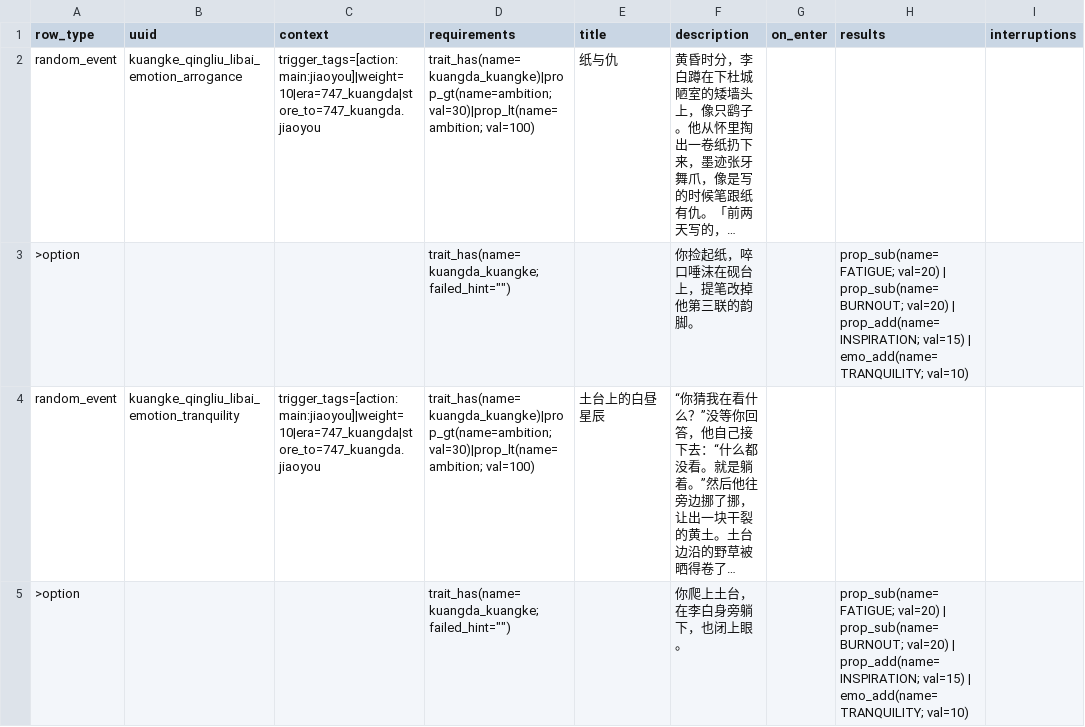
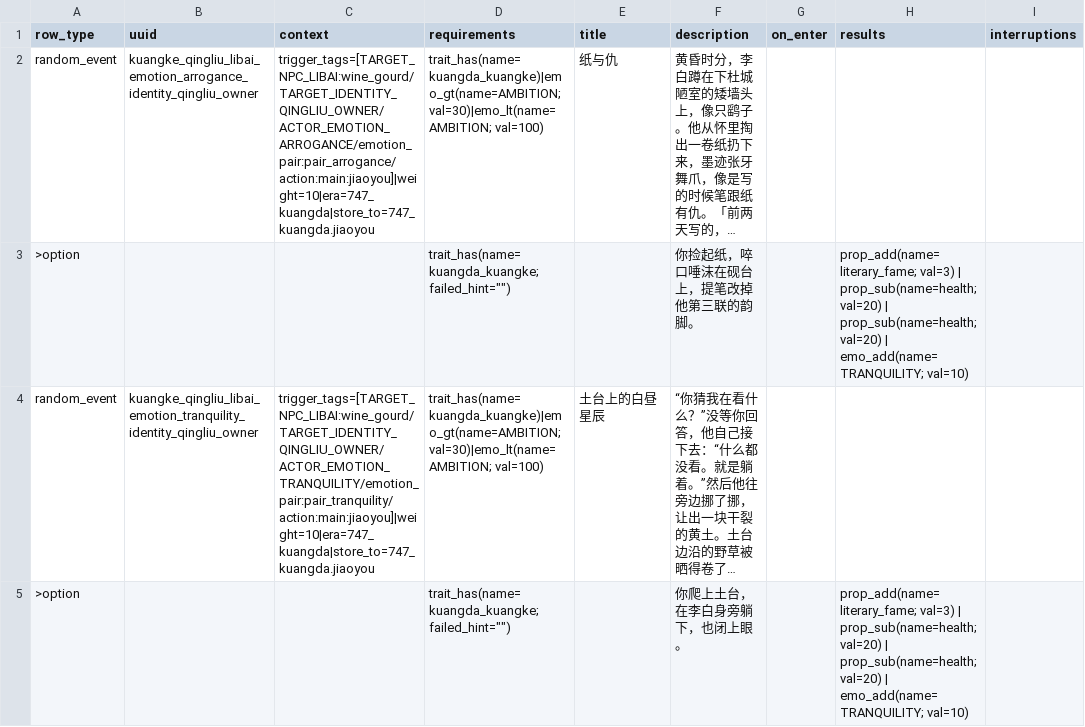
Before and after one commit to 67-68/poem_map_project, a CSV file: data/4_eras/747_kuangda/_kuangke_qingliu_events.csv, drawn as a sheet; only a part is shown; long unchanged cells end in …; the diff covers the shown part only; the diff names each change by its address in the sheet, - before the commit and + after, or states it on an @@ line.

```diff
--- a/data/4_eras/747_kuangda/_kuangke_qingliu_events.csv
+++ b/data/4_eras/747_kuangda/_kuangke_qingliu_events.csv
-B2 (uuid): kuangke_qingliu_libai_emotion_arrogance
+B2 (uuid): kuangke_qingliu_libai_emotion_arrogance_identity_qingliu_owner
-C2 (context): trigger_tags=[action:main:jiaoyou]|weight=10|era=747_kuangda|store_to=747_kuangda.jiaoyou
+C2 (context): trigger_tags=[TARGET_NPC_LIBAI:wine_gourd/TARGET_IDENTITY_QINGLIU_OWNER/ACTOR_EMOTION_ARROGANCE/emotion_pair:pair_arrogance/action:main:jiaoyou]|weight=10|era=747_kuangda|store_to=747_kuangda.jiaoyou
-D2 (requirements): trait_has(name=kuangda_kuangke)|prop_gt(name=ambition; val=30)|prop_lt(name=ambition; val=100)
+D2 (requirements): trait_has(name=kuangda_kuangke)|emo_gt(name=AMBITION; val=30)|emo_lt(name=AMBITION; val=100)
-H3 (results): prop_sub(name=FATIGUE; val=20) | prop_sub(name=BURNOUT; val=20) | prop_add(name=INSPIRATION; val=15) | emo_add(name=TRANQUILITY;…
+H3 (results): prop_add(name=literary_fame; val=3) | prop_sub(name=health; val=20) | prop_sub(name=health; val=20) | emo_add(name=TRANQUILITY;…
-B4 (uuid): kuangke_qingliu_libai_emotion_tranquility
+B4 (uuid): kuangke_qingliu_libai_emotion_tranquility_identity_qingliu_owner
-C4 (context): trigger_tags=[action:main:jiaoyou]|weight=10|era=747_kuangda|store_to=747_kuangda.jiaoyou
+C4 (context): trigger_tags=[TARGET_NPC_LIBAI:wine_gourd/TARGET_IDENTITY_QINGLIU_OWNER/ACTOR_EMOTION_TRANQUILITY/emotion_pair:pair_tranquility/action:main:jiaoyou]|weight=10|era=747_kuangda|store_to=747_kuangda.jiaoyou
-D4 (requirements): trait_has(name=kuangda_kuangke)|prop_gt(name=ambition; val=30)|prop_lt(name=ambition; val=100)
+D4 (requirements): trait_has(name=kuangda_kuangke)|emo_gt(name=AMBITION; val=30)|emo_lt(name=AMBITION; val=100)
-H5 (results): prop_sub(name=FATIGUE; val=20) | prop_sub(name=BURNOUT; val=20) | prop_add(name=INSPIRATION; val=15) | emo_add(name=TRANQUILITY;…
+H5 (results): prop_add(name=literary_fame; val=3) | prop_sub(name=health; val=20) | prop_sub(name=health; val=20) | emo_add(name=TRANQUILITY;…
```
Also changed, not shown: 24 edited cells elsewhere in this file, data/4_eras/747_kuangda/_duotai_humiliation_events.csv, data/4_eras/747_kuangda/_qingliu_daoxin_posui_events.csv, 28 other files.
